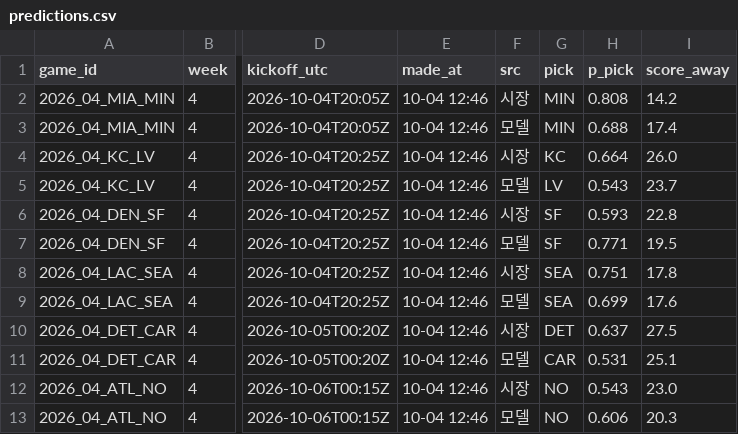
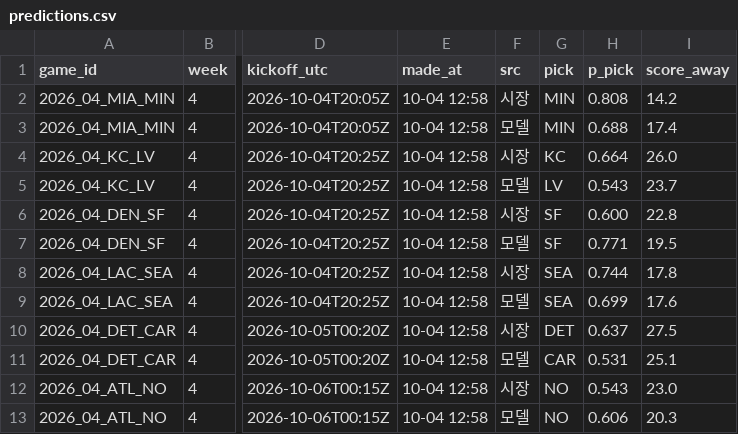
Before and after one commit to hyongdopaulyoon-sketch/hyongdopaulyoon-sketch-nfl-weekly, a CSV file: data/2026-w04/predictions.csv, drawn as a sheet; only a part is shown, gaps mark what is left out; the diff names each change by its address in the sheet, - before the commit and + after, or states it on an @@ line.

```diff
--- a/data/2026-w04/predictions.csv
+++ b/data/2026-w04/predictions.csv
-E2:E13 (made_at): 10-04 12:46
+E2:E13 (made_at): 10-04 12:58
-H6 (p_pick): 0.593
+H6 (p_pick): 0.600
-H8 (p_pick): 0.751
+H8 (p_pick): 0.744
```
Also changed, not shown: data/2026-w04/games.csv, data/2026-w04/line_history.csv, 5 other files.
